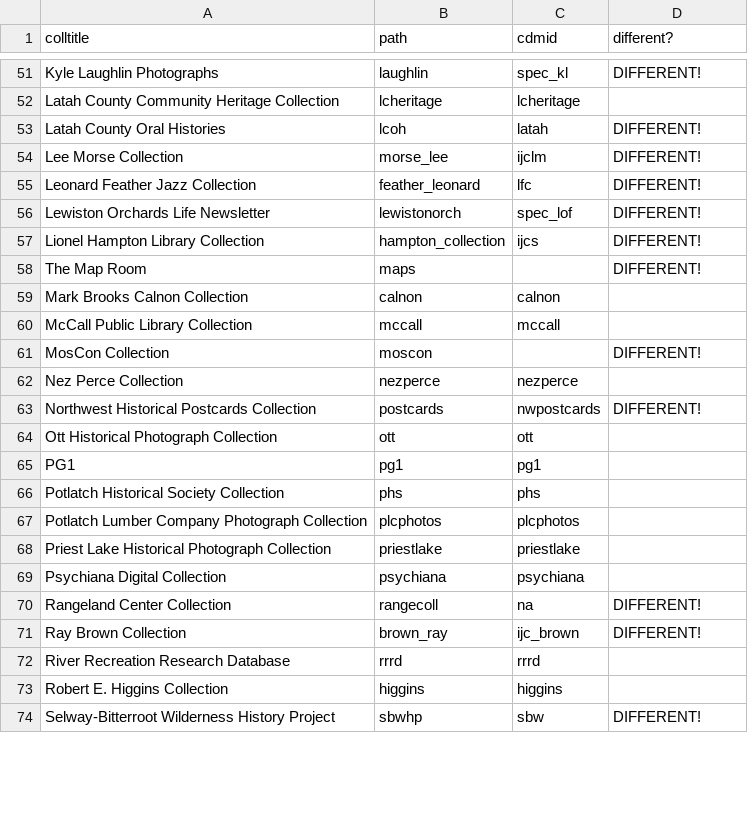
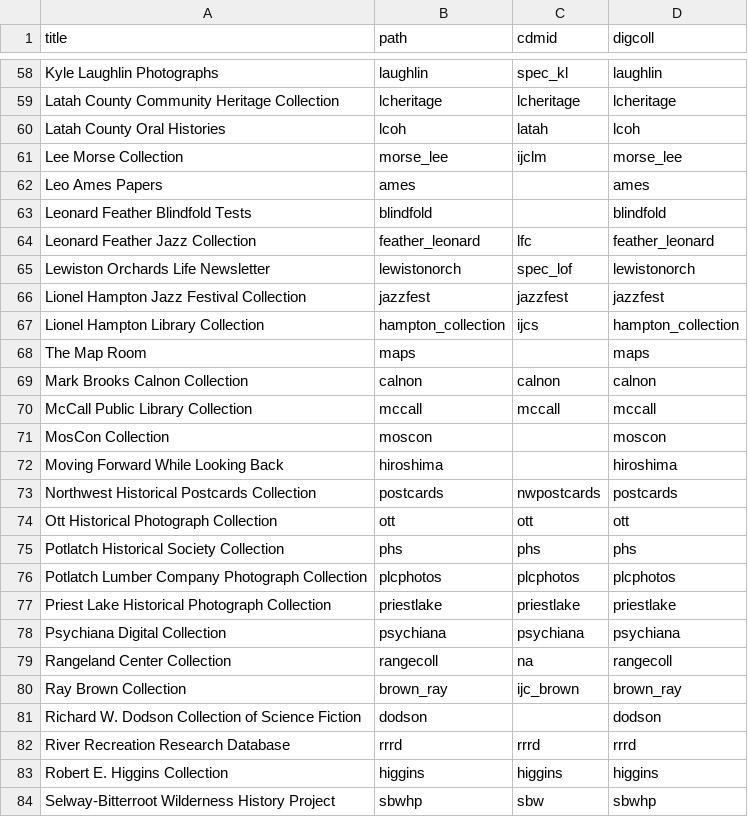
Before and after one commit to dcnb/harvester-includes-test, a CSV file: _data/collections-data.csv, drawn as a sheet; only a part is shown, gaps mark what is left out; removed rows and columns are numbered as before the commit, all else as after; the diff covers the shown part only; the diff names each change by its address in the sheet, - before the commit and + after, or states it on an @@ line.

```diff
--- a/_data/collections-data.csv
+++ b/_data/collections-data.csv
-A1: colltitle
+A1: title
-D1: different?
+D1: digcoll
-D58 (digcoll): DIFFERENT!
+D58 (digcoll): laughlin
-D59 (digcoll): (empty)
+D59 (digcoll): lcheritage
-D60 (digcoll): DIFFERENT!
+D60 (digcoll): lcoh
-D61 (digcoll): DIFFERENT!
+D61 (digcoll): morse_lee
+row 62: Leo Ames Papers | ames |  | ames
+row 63: Leonard Feather Blindfold Tests | blindfold |  | blindfold
-D64 (digcoll): DIFFERENT!
+D64 (digcoll): feather_leonard
-D65 (digcoll): DIFFERENT!
+D65 (digcoll): lewistonorch
+row 66: Lionel Hampton Jazz Festival Collection | jazzfest | jazzfest | jazzfest
-D67 (digcoll): DIFFERENT!
+D67 (digcoll): hampton_collection
-D68 (digcoll): DIFFERENT!
+D68 (digcoll): maps
-D69 (digcoll): (empty)
+D69 (digcoll): calnon
-D70 (digcoll): (empty)
+D70 (digcoll): mccall
-D71 (digcoll): DIFFERENT!
+D71 (digcoll): moscon
-row 62: Nez Perce Collection | nezperce | nezperce
+row 72: Moving Forward While Looking Back | hiroshima |  | hiroshima
-D73 (digcoll): DIFFERENT!
+D73 (digcoll): postcards
-D74 (digcoll): (empty)
+D74 (digcoll): ott
-row 65: PG1 | pg1 | pg1
-D75 (digcoll): (empty)
+D75 (digcoll): phs
-D76 (digcoll): (empty)
+D76 (digcoll): plcphotos
-D77 (digcoll): (empty)
+D77 (digcoll): priestlake
-D78 (digcoll): (empty)
+D78 (digcoll): psychiana
-D79 (digcoll): DIFFERENT!
+D79 (digcoll): rangecoll
-D80 (digcoll): DIFFERENT!
+D80 (digcoll): brown_ray
+row 81: Richard W. Dodson Collection of Science Fiction | dodson |  | dodson
-D82 (digcoll): (empty)
+D82 (digcoll): rrrd
-D83 (digcoll): (empty)
+D83 (digcoll): higgins
-D84 (digcoll): DIFFERENT!
+D84 (digcoll): sbwhp
```
Also changed, not shown: 14 added rows, 8 removed rows and 61 edited cells elsewhere in this file, 3 other files.
